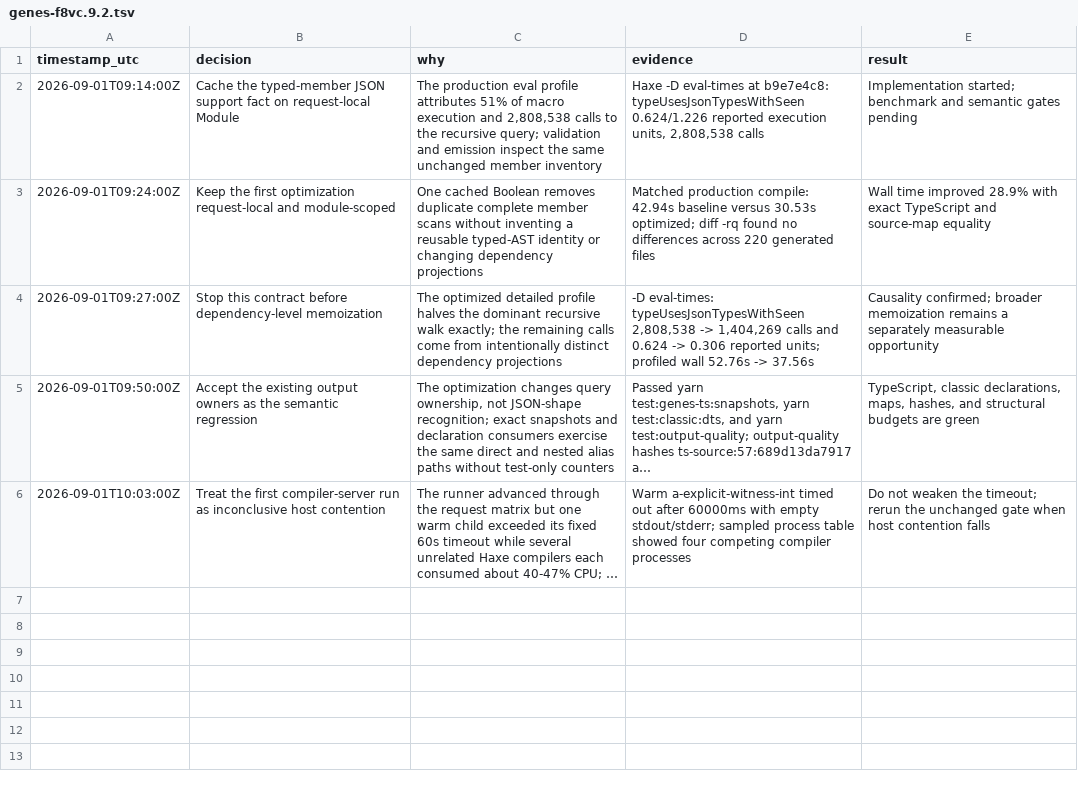
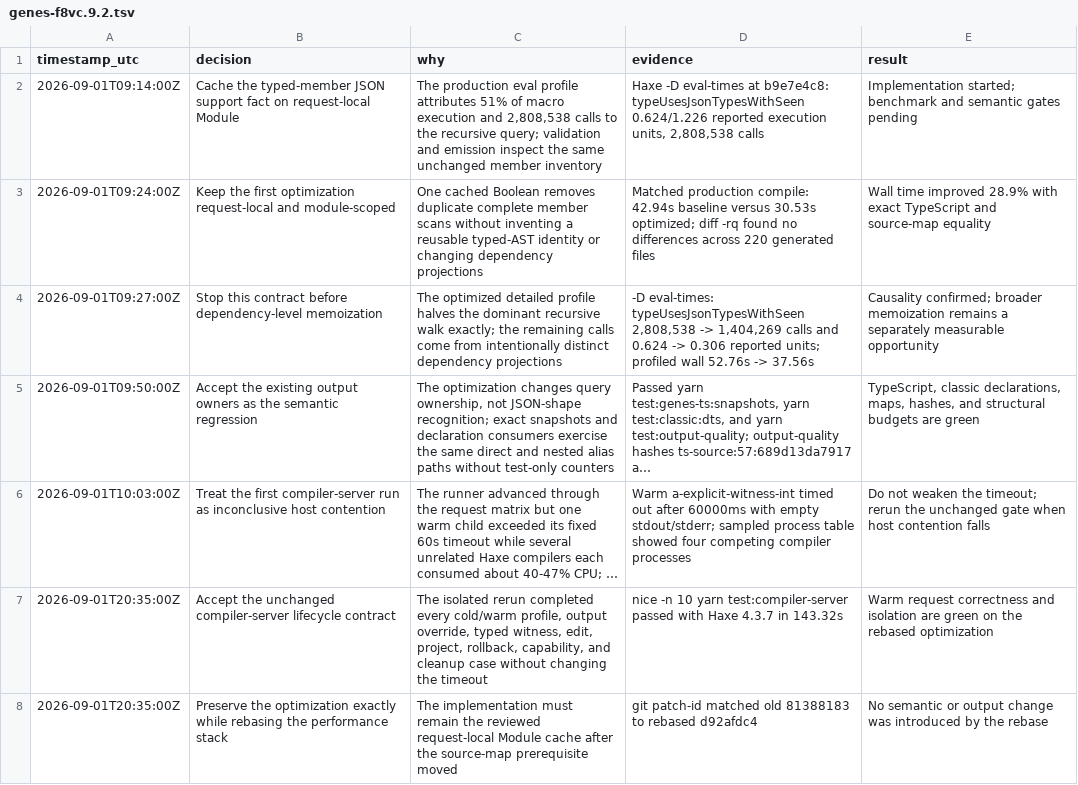
Before and after one commit to fullofcaffeine/genes-ts, a TSV file: .audit/genes-f8vc.9.2.tsv, drawn as a sheet; long unchanged cells end in …; the diff names each change by its address in the sheet, - before the commit and + after, or states it on an @@ line.

Commit message:
docs(perf): record rebased JSON cache evidence
Record that the request-local JSON support cache stayed patch-equivalent after its source-map prerequisite moved. The unchanged compiler-server gate now completes every warm lifecycle case without weakening its timeout.\n\nThe optimization still cuts the production control from 42.94 to 30.53 seconds and halves the dominant recursive query calls while preserving the exact generated tree. Snapshots, classic declarations, output quality, compile-stage attribution, compiler-server isolation, routing, CI ownership, and the pre-commit secret scan pass.

```diff
--- a/.audit/genes-f8vc.9.2.tsv
+++ b/.audit/genes-f8vc.9.2.tsv
+row 7: 2026-09-01T20:35:00Z | Accept the unchanged compiler-server lifecycle contract | The isolated rerun completed every cold/warm profile, output override, typed witness, edit, project, rollback, capability, and cleanup case without changing the timeout | nice -n 10 yarn test:compiler-server passed with Haxe 4.3.7 in 143.32s | Warm request correctness and isolation are green on the rebased optimization
+row 8: 2026-09-01T20:35:00Z | Preserve the optimization exactly while rebasing the performance stack | The implementation must remain the reviewed request-local Module cache after the source-map prerequisite moved | git patch-id matched old 81388183 to rebased d92afdc4 | No semantic or output change was introduced by the rebase
```
